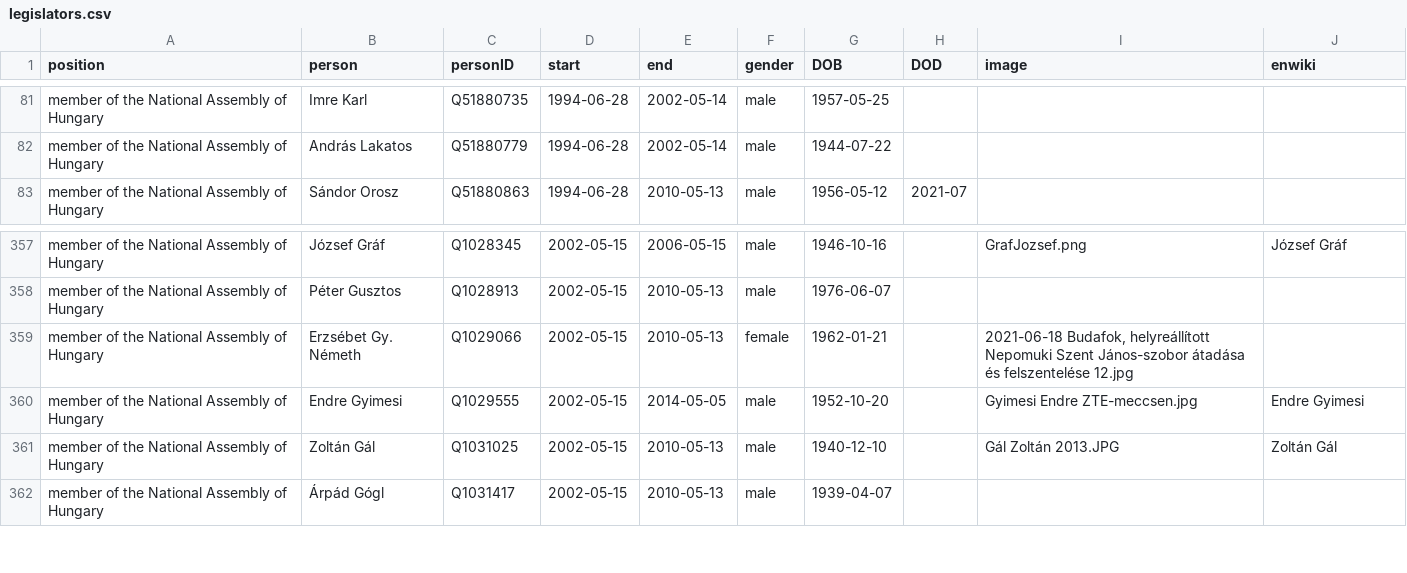
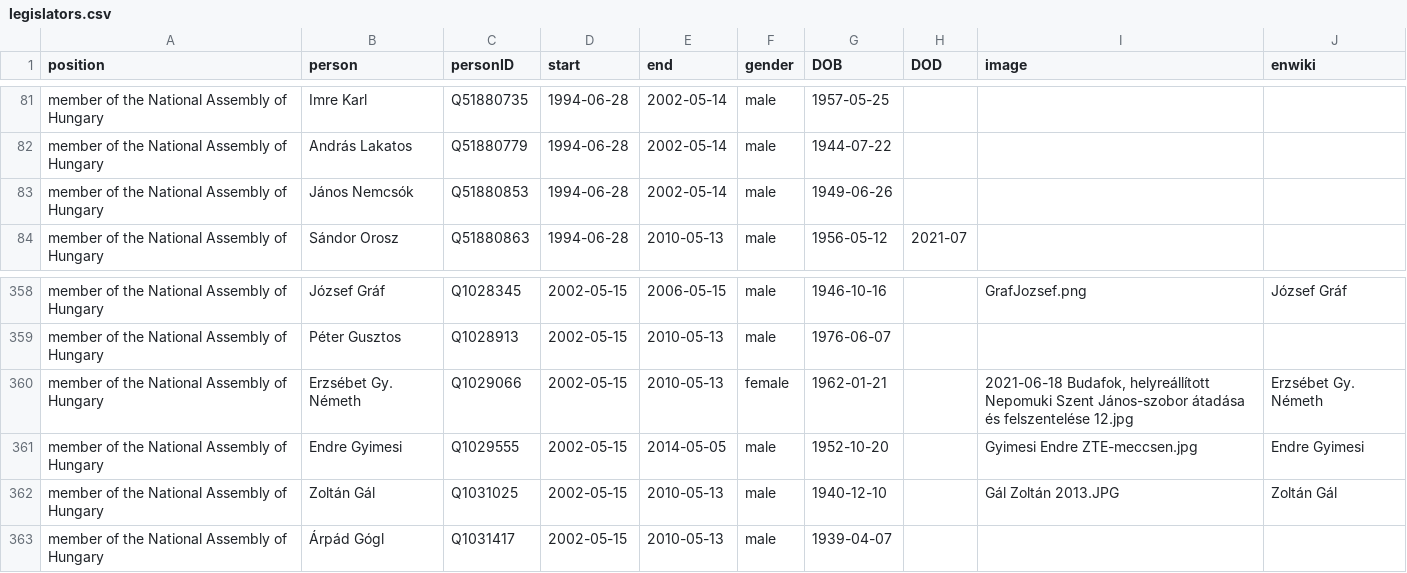
Before and after one commit to every-politician-scrapers/hungary-cabinet, a CSV file: html/legislators.csv, drawn as a sheet; only a part is shown, gaps mark what is left out.

```diff
--- a/html/legislators.csv
+++ b/html/legislators.csv
@@ -82,2 +82,3 @@ member of the National Assembly of Hungary,Imre Karl,Q51880735,1994-06-28,2002-0
 member of the National Assembly of Hungary,András Lakatos,Q51880779,1994-06-28,2002-05-14,male,1944-07-22,,,
+member of the National Assembly of Hungary,János Nemcsók,Q51880853,1994-06-28,2002-05-14,male,1949-06-26,,,
 member of the National Assembly of Hungary,Sándor Orosz,Q51880863,1994-06-28,2010-05-13,male,1956-05-12,2021-07,,
@@ -358,3 +359,3 @@ member of the National Assembly of Hungary,József Gráf,Q1028345,2002-05-15,200
 member of the National Assembly of Hungary,Péter Gusztos,Q1028913,2002-05-15,2010-05-13,male,1976-06-07,,,
-member of the National Assembly of Hungary,Erzsébet Gy. Németh,Q1029066,2002-05-15,2010-05-13,female,1962-01-21,,"2021-06-18 Budafok, helyreállított Nepomuki Szent János-szobor átadása és felszentelése 12.jpg",
+member of the National Assembly of Hungary,Erzsébet Gy. Németh,Q1029066,2002-05-15,2010-05-13,female,1962-01-21,,"2021-06-18 Budafok, helyreállított Nepomuki Szent János-szobor átadása és felszentelése 12.jpg",Erzsébet Gy. Németh
 member of the National Assembly of Hungary,Endre Gyimesi,Q1029555,2002-05-15,2014-05-05,male,1952-10-20,,Gyimesi Endre ZTE-meccsen.jpg,Endre Gyimesi
```
Also changed, not shown: html/current.csv, html/holders21.csv, 2 other files.
